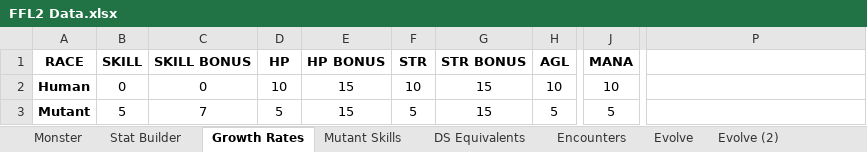
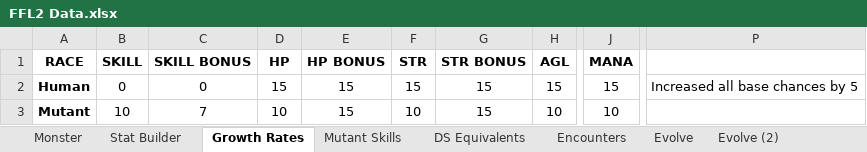
Before and after one commit to ActionIV/pillar, an Excel workbook: FFL2 Data.xlsx, sheet Growth Rates, drawn as a sheet; only a part is shown, gaps mark what is left out; values as stored, in another font and other column widths than the file's, no borders; the diff names each change by its address in the sheet, - before the commit and + after, or states it on an @@ line.

```diff
--- a/FFL2 Data.xlsx (sheet Growth Rates)
+++ b/FFL2 Data.xlsx (sheet Growth Rates)
-D2 (HP): 10
+D2 (HP): 15
-F2 (STR): 10
+F2 (STR): 15
-H2 (AGL): 10
+H2 (AGL): 15
-J2 (MANA): 10
+J2 (MANA): 15
-P2: (empty)
+P2: Increased all base chances by 5
-B3 (SKILL): 5
+B3 (SKILL): 10
-D3 (HP): 5
+D3 (HP): 10
-F3 (STR): 5
+F3 (STR): 10
-H3 (AGL): 5
+H3 (AGL): 10
-J3 (MANA): 5
+J3 (MANA): 10
```
Also changed, not shown: sheet Weapon, sheet Monster, sheet Stat Builder, sheet Evolve, sheet Mutant Skills, other sheet tabs, hidden cells, Battle Log.xlsm, 3 other files.
